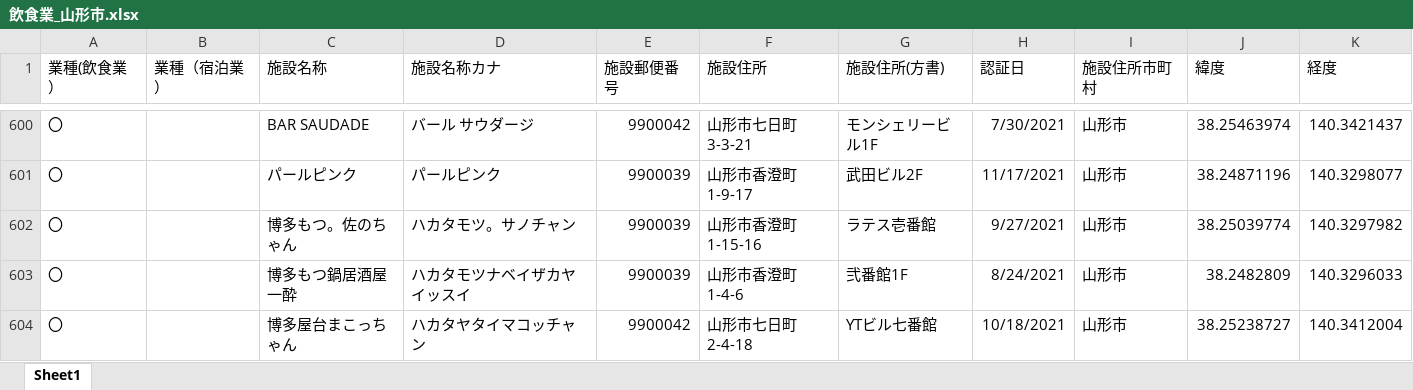
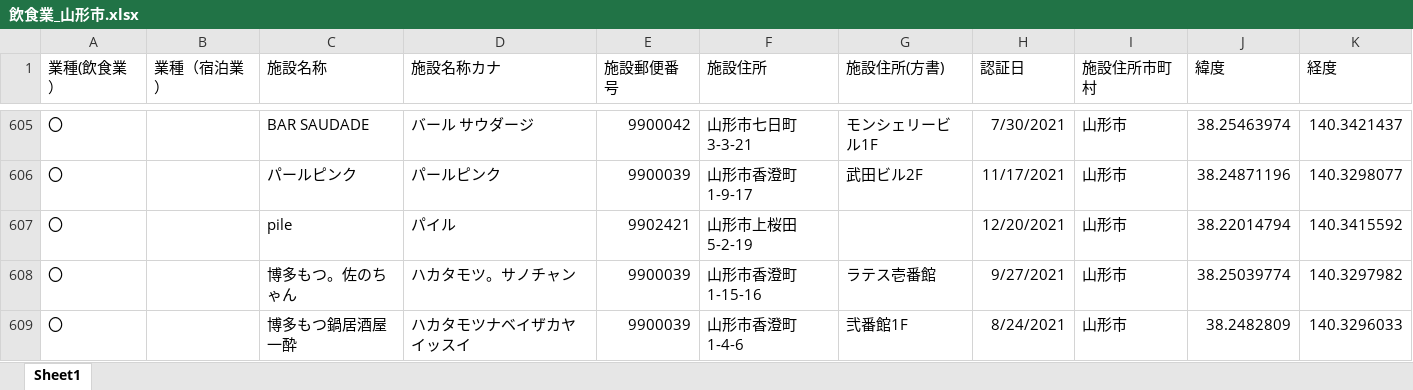
Before and after one commit to shiropyon71/geocodingsite, an Excel workbook: output/飲食業_山形市.xlsx, sheet Sheet1, drawn as a sheet; only a part is shown, gaps mark what is left out; the shorter side is filled out with more unchanged rows; values as stored, in another font and other column widths than the file's, no borders; the diff covers the shown part only; the diff names each change by its address in the sheet, - before the commit and + after, or states it on an @@ line.

```diff
--- a/output/飲食業_山形市.xlsx (sheet Sheet1)
+++ b/output/飲食業_山形市.xlsx (sheet Sheet1)
+row 607: 〇 |  | pile | パイル | 9902421 | 山形市上桜田5-2-19 |  | 12/20/2021 | 山形市 | 38.22014794 | 140.3415592
```
Also changed, not shown: 5 added rows elsewhere in this sheet, output/generatedBy_react-csv_all.xlsx, output/宿泊業.xlsx, 5 other files.
